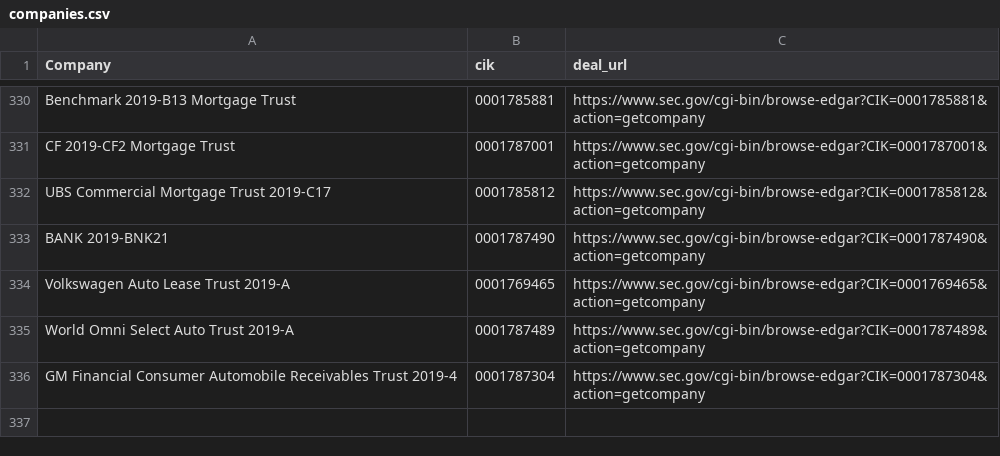
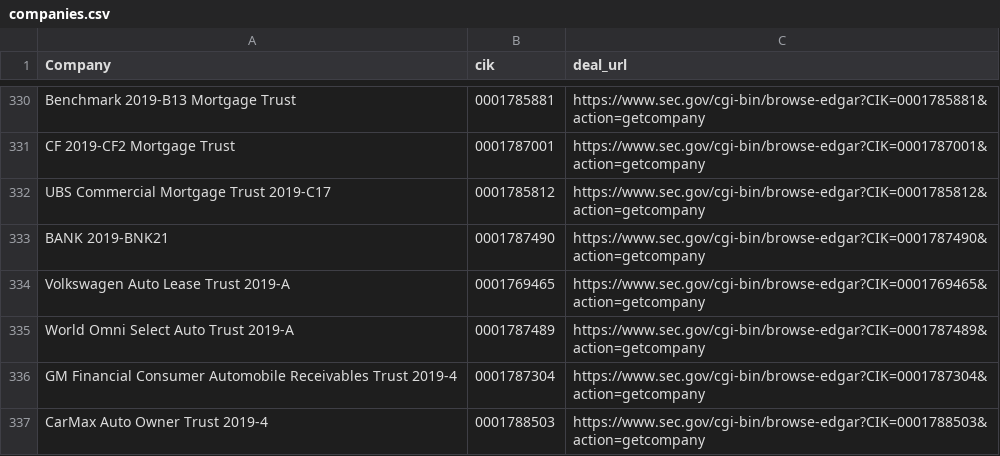
Before and after one commit to t-morrison/t-morrison.github.io, a CSV file: abs-ee/data/companies.csv, drawn as a sheet; only a part is shown, gaps mark what is left out; the diff names each change by its address in the sheet, - before the commit and + after, or states it on an @@ line.

Commit message:
updating companies and log

```diff
--- a/abs-ee/data/companies.csv
+++ b/abs-ee/data/companies.csv
+row 337: CarMax Auto Owner Trust 2019-4 | 0001788503 | https://www.sec.gov/cgi-bin/browse-edgar?CIK=0001788503&action=getcompany
```
Also changed, not shown: abs-ee/data/log.csv, 1 other file.
